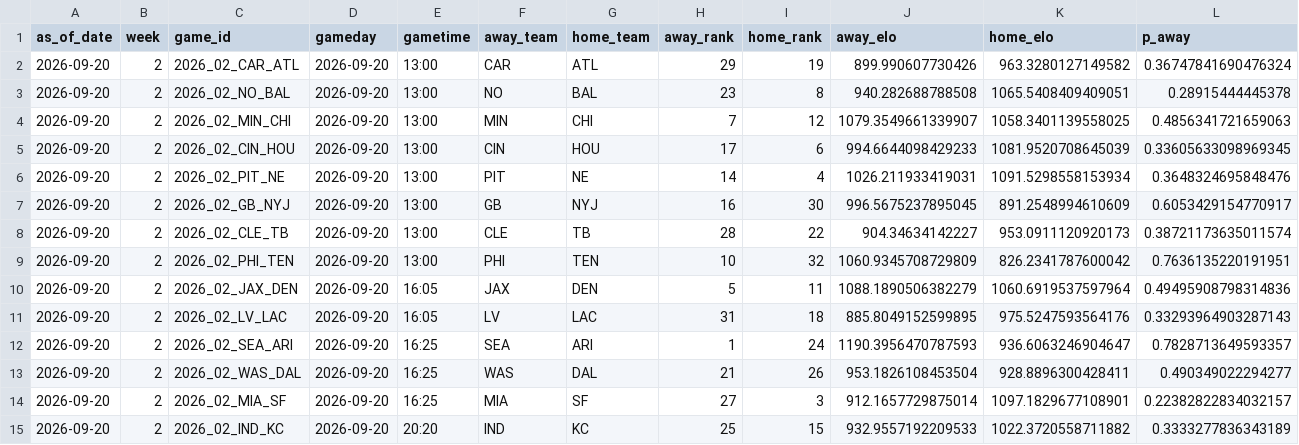
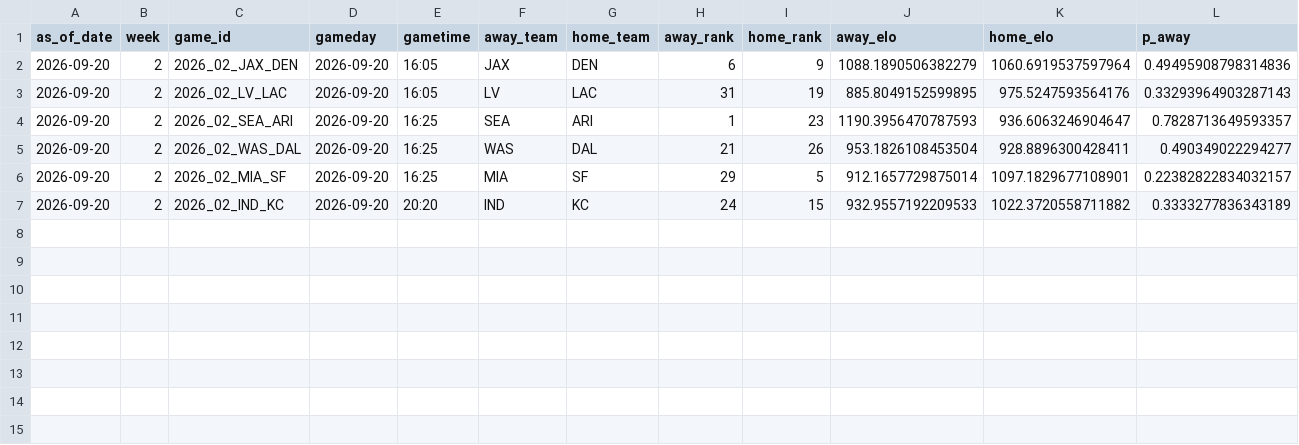
Before and after one commit to schwill2018/nfl_elo_project, a CSV file: daily_projections.csv, drawn as a sheet; only a part is shown; removed rows and columns are numbered as before the commit, all else as after; rows hold the shown columns only; the diff names each change by its address in the sheet, - before the commit and + after, or states it on an @@ line.

```diff
--- a/daily_projections.csv
+++ b/daily_projections.csv
-row 2: 2026-09-20 | 2 | 2026_02_CAR_ATL | 2026-09-20 | 13:00 | CAR | ATL | 29 | 19 | 899.990607730426 | 963.3280127149582 | 0.36747841690476324
-row 3: 2026-09-20 | 2 | 2026_02_NO_BAL | 2026-09-20 | 13:00 | NO | BAL | 23 | 8 | 940.282688788508 | 1065.5408409409051 | 0.28915444445378
-row 4: 2026-09-20 | 2 | 2026_02_MIN_CHI | 2026-09-20 | 13:00 | MIN | CHI | 7 | 12 | 1079.3549661339907 | 1058.3401139558025 | 0.4856341721659063
-row 5: 2026-09-20 | 2 | 2026_02_CIN_HOU | 2026-09-20 | 13:00 | CIN | HOU | 17 | 6 | 994.6644098429233 | 1081.9520708645039 | 0.33605633098969345
-row 6: 2026-09-20 | 2 | 2026_02_PIT_NE | 2026-09-20 | 13:00 | PIT | NE | 14 | 4 | 1026.211933419031 | 1091.5298558153934 | 0.3648324695848476
-row 7: 2026-09-20 | 2 | 2026_02_GB_NYJ | 2026-09-20 | 13:00 | GB | NYJ | 16 | 30 | 996.5675237895045 | 891.2548994610609 | 0.6053429154770917
-row 8: 2026-09-20 | 2 | 2026_02_CLE_TB | 2026-09-20 | 13:00 | CLE | TB | 28 | 22 | 904.34634142227 | 953.0911120920173 | 0.38721173635011574
-row 9: 2026-09-20 | 2 | 2026_02_PHI_TEN | 2026-09-20 | 13:00 | PHI | TEN | 10 | 32 | 1060.9345708729809 | 826.2341787600042 | 0.7636135220191951
-H2 (away_rank): 5
+H2 (away_rank): 6
-I2 (home_rank): 11
+I2 (home_rank): 9
-I3 (home_rank): 18
+I3 (home_rank): 19
-I4 (home_rank): 24
+I4 (home_rank): 23
-H6 (away_rank): 27
+H6 (away_rank): 29
-I6 (home_rank): 3
+I6 (home_rank): 5
-H7 (away_rank): 25
+H7 (away_rank): 24
```
Also changed, not shown: current_elo_rankings.csv, future_projections.csv, 4 other files.
